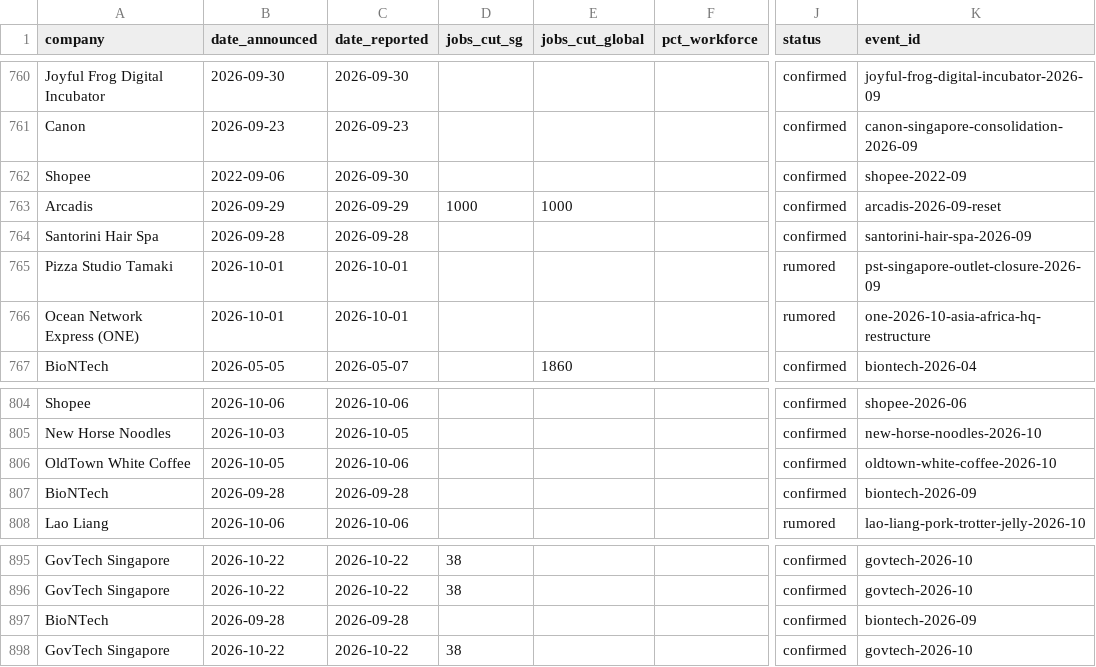
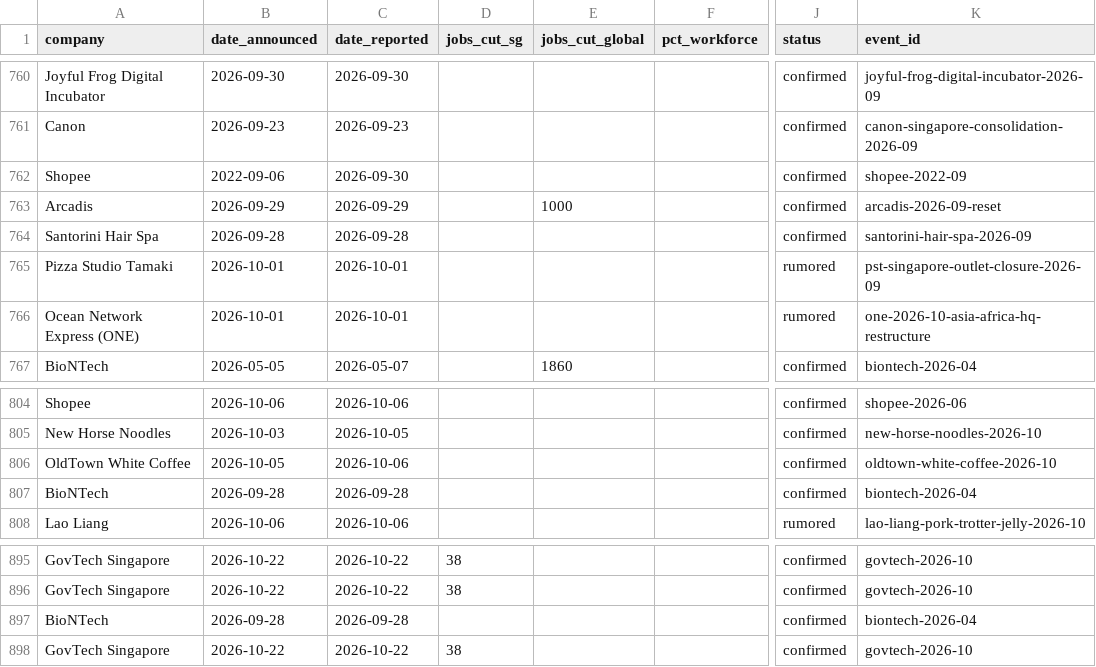
Before and after one commit to luarss/sg-layoffz, a CSV file: data/layoffs.csv, drawn as a sheet; only a part is shown, gaps mark what is left out; the diff covers the shown part only; the diff names each change by its address in the sheet, - before the commit and + after, or states it on an @@ line.

Commit message:
fix(data): stop global headcounts inflating SG jobs cut
- Clear jobs_cut_sg on Omnicom, DBS, Arcadis and BioNTech rows that held
  global figures (Sep 2026: 31,649 -> 649); drop unreliable 11,000 figure
- Merge biontech-2026-09 into biontech-2026-04 (same Singapore plant)
- Replace headline-shaped company names with real names and add a
  hard validate check for headline companies
- withEntryDefaults no longer refills jobs_cut_sg with the scraped figure
  when the model returns null
- global-figure warning also covers rumored rows in confirmed events

```diff
--- a/data/layoffs.csv
+++ b/data/layoffs.csv
-D763 (jobs_cut_sg): 1000
+D763 (jobs_cut_sg): (empty)
-K807 (event_id): biontech-2026-09
+K807 (event_id): biontech-2026-04
-K897 (event_id): biontech-2026-09
+K897 (event_id): biontech-2026-04
```
Also changed, not shown: 22 edited cells elsewhere in this file, data/event-merges.csv, 4 other files.
